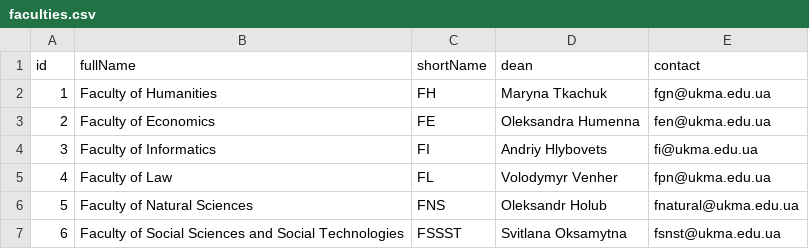
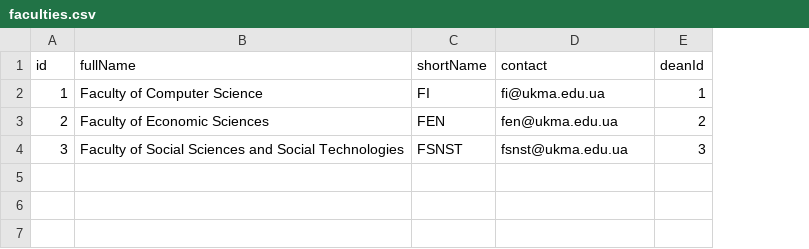
Before and after one commit to chshr247/digiuni-registry, a CSV file: data/faculties.csv, drawn as a sheet; removed rows and columns are numbered as before the commit, all else as after; the diff names each change by its address in the sheet, - before the commit and + after, or states it on an @@ line.

```diff
--- a/data/faculties.csv
+++ b/data/faculties.csv
-column D (dean), rows 2-4: Maryna Tkachuk | Oleksandra Humenna | Andriy Hlybovets
+column E (deanId), rows 2-4: 1 | 2 | 3
-B2 (fullName): Faculty of Humanities
+B2 (fullName): Faculty of Computer Science
-C2 (shortName): FH
+C2 (shortName): FI
-D2 (contact): fgn@ukma.edu.ua
+D2 (contact): fi@ukma.edu.ua
-B3 (fullName): Faculty of Economics
+B3 (fullName): Faculty of Economic Sciences
-C3 (shortName): FE
+C3 (shortName): FEN
-B4 (fullName): Faculty of Informatics
+B4 (fullName): Faculty of Social Sciences and Social Technologies
-C4 (shortName): FI
+C4 (shortName): FSNST
-D4 (contact): fi@ukma.edu.ua
+D4 (contact): fsnst@ukma.edu.ua
-row 5: 4 | Faculty of Law | FL | Volodymyr Venher | fpn@ukma.edu.ua
-row 6: 5 | Faculty of Natural Sciences | FNS | Oleksandr Holub | fnatural@ukma.edu.ua
-row 7: 6 | Faculty of Social Sciences and Social Technologies | FSSST | Svitlana Oksamytna | fsnst@ukma.edu.ua
```
Also changed, not shown: data/students.csv, data/teachers.csv, 8 other files.
